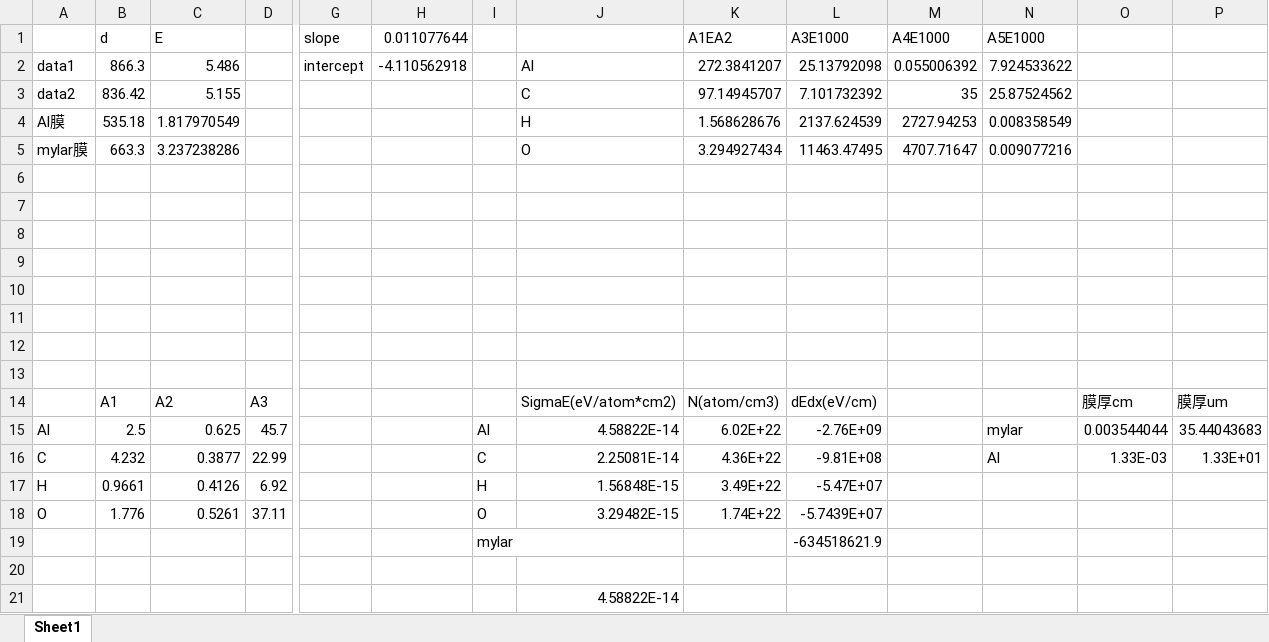
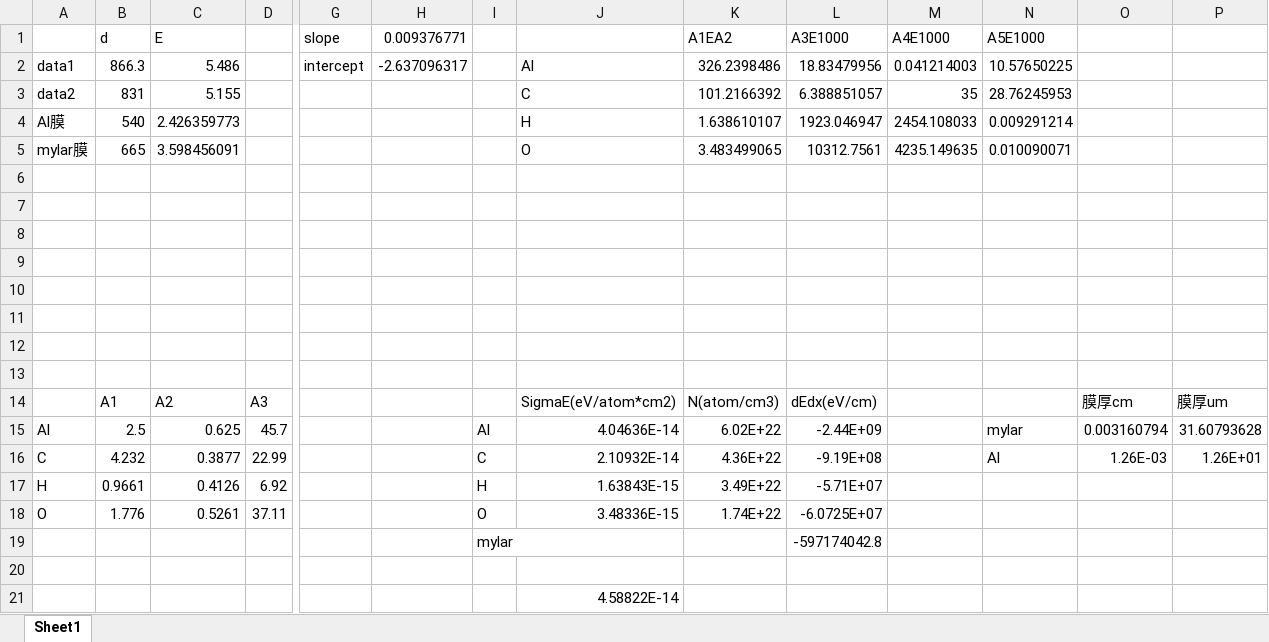
Before and after one commit to TaLEsCuber/APLabR_TaLEs, an Excel workbook: Lab1_D5Report/analysis/alpha/alpha.xlsx, sheet Sheet1, drawn as a sheet; only a part is shown, gaps mark what is left out; values as stored, in another font and other column widths than the file's, no borders; removed rows and columns are numbered as before the commit, all else as after; rows hold the shown columns only; the diff names each change by its address in the sheet, - before the commit and + after, or states it on an @@ line.

```diff
--- a/Lab1_D5Report/analysis/alpha/alpha.xlsx (sheet Sheet1)
+++ b/Lab1_D5Report/analysis/alpha/alpha.xlsx (sheet Sheet1)
-H1: 0.011077644
+H1: 0.009376771
-H2 (0.009376771): -4.110562918
+H2 (0.009376771): -2.637096317
-K2 (A1EA2): 272.3841207
+K2 (A1EA2): 326.2398486
-L2 (A3E1000): 25.13792098
+L2 (A3E1000): 18.83479956
-M2 (A4E1000): 0.055006392
+M2 (A4E1000): 0.041214003
-N2 (A5E1000): 7.924533622
+N2 (A5E1000): 10.57650225
-B3 (d): 836.42
+B3 (d): 831
-K3 (A1EA2): 97.14945707
+K3 (A1EA2): 101.2166392
-L3 (A3E1000): 7.101732392
+L3 (A3E1000): 6.388851057
-N3 (A5E1000): 25.87524562
+N3 (A5E1000): 28.76245953
-row 4: Al膜 | 535.18 | 1.817970549 |  |  |  |  | H | 1.568628676 | 2137.624539 | 2727.94253 | 0.008358549
-row 5: mylar膜 | 663.3 | 3.237238286 |  |  |  |  | O | 3.294927434 | 11463.47495 | 4707.71647 | 0.009077216
+row 4: Al膜 | 540 | 2.426359773 |  |  |  |  | H | 1.638610107 | 1923.046947 | 2454.108033 | 0.009291214
+row 5: mylar膜 | 665 | 3.598456091 |  |  |  |  | O | 3.483499065 | 10312.7561 | 4235.149635 | 0.010090071
-J15: 4.58822E-14
+J15: 4.04636E-14
-L15 (A3E1000): -2.76E+09
+L15 (A3E1000): -2.44E+09
-O15: 0.003544044
+O15: 0.003160794
-P15: 35.44043683
+P15: 31.60793628
-J16: 2.25081E-14
+J16: 2.10932E-14
-L16 (A3E1000): -9.81E+08
+L16 (A3E1000): -9.19E+08
-O16: 1.33E-03
+O16: 1.26E-03
-P16: 1.33E+01
+P16: 1.26E+01
-J17: 1.56848E-15
+J17: 1.63843E-15
-L17 (A3E1000): -5.47E+07
+L17 (A3E1000): -5.71E+07
-J18: 3.29482E-15
+J18: 3.48336E-15
-L18 (A3E1000): -5.7439E+07
+L18 (A3E1000): -6.0725E+07
-L19 (A3E1000): -634518621.9
+L19 (A3E1000): -597174042.8
```
Also changed, not shown: 12 other files.
